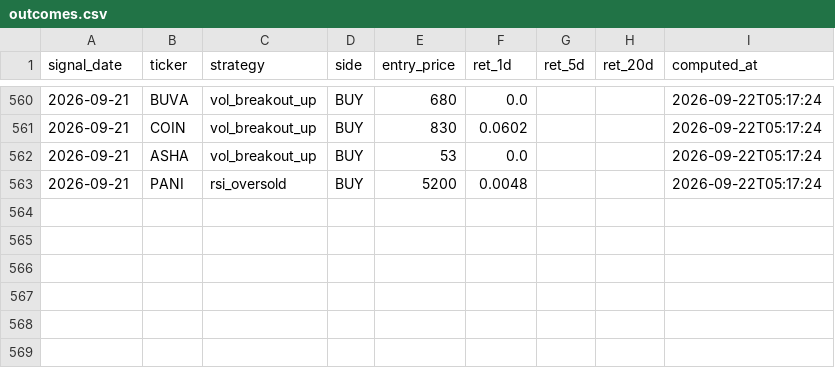
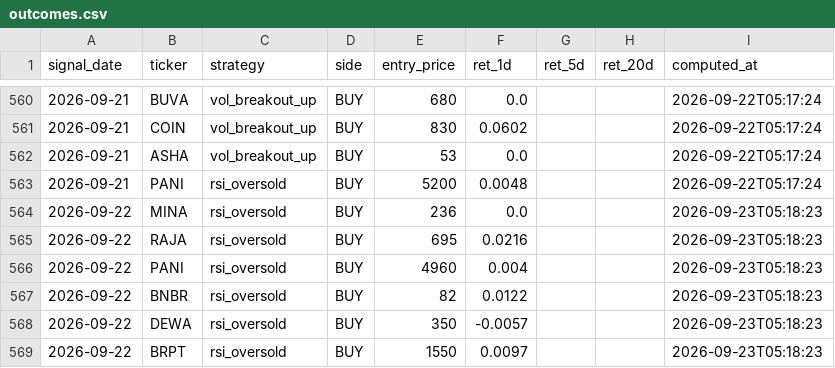
Before and after one commit to yazqe/idx-signals, a CSV file: outcomes.csv, drawn as a sheet; only a part is shown, gaps mark what is left out.

```diff
--- a/outcomes.csv
+++ b/outcomes.csv
@@ -563 +563,7 @@ signal_date,ticker,strategy,side,entry_price,ret_1d,ret_5d,ret_20d,computed_at
 2026-09-21,PANI,rsi_oversold,BUY,5200,0.0048,,,2026-09-22T05:17:24
+2026-09-22,MINA,rsi_oversold,BUY,236,0.0,,,2026-09-23T05:18:23
+2026-09-22,RAJA,rsi_oversold,BUY,695,0.0216,,,2026-09-23T05:18:23
+2026-09-22,PANI,rsi_oversold,BUY,4960,0.004,,,2026-09-23T05:18:23
+2026-09-22,BNBR,rsi_oversold,BUY,82,0.0122,,,2026-09-23T05:18:23
+2026-09-22,DEWA,rsi_oversold,BUY,350,-0.0057,,,2026-09-23T05:18:23
+2026-09-22,BRPT,rsi_oversold,BUY,1550,0.0097,,,2026-09-23T05:18:23
```
Also changed, not shown: 7 other files.
